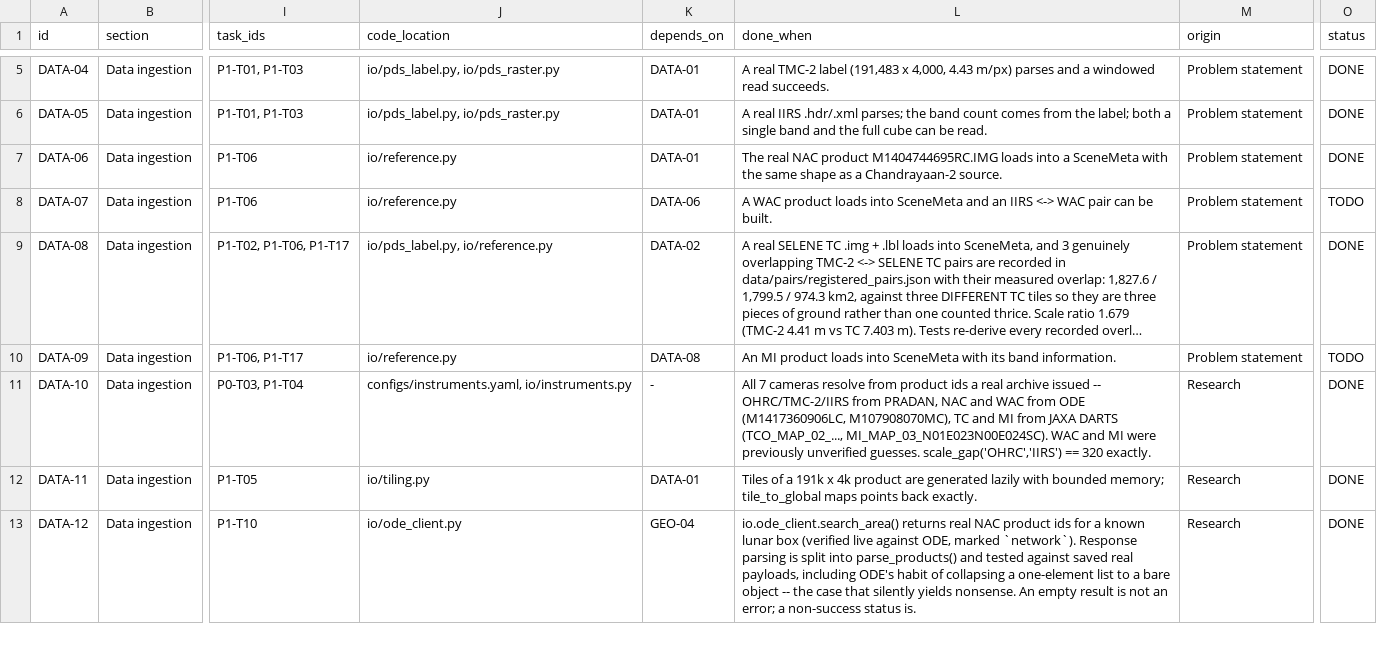
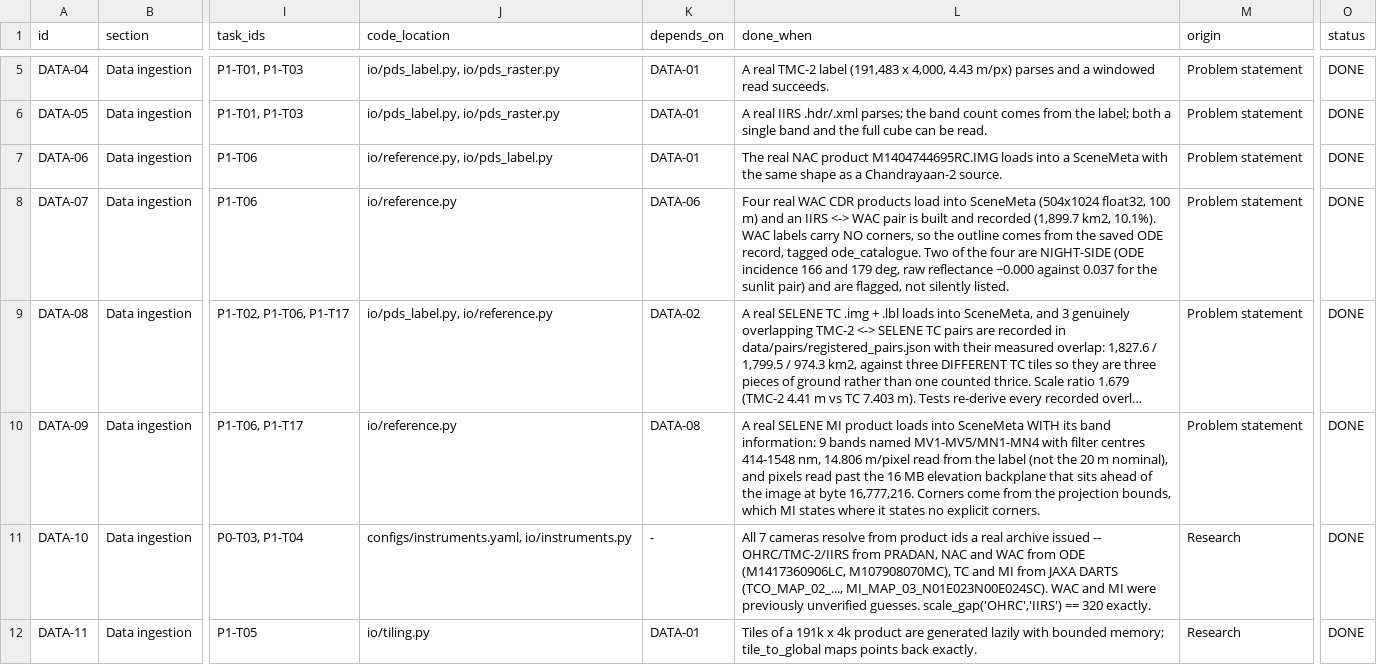
Before and after one commit to ParamPatil-03/ChandrAlign, a CSV file: FEATURES.csv, drawn as a sheet; only a part is shown, gaps mark what is left out; the shorter side is filled out with more unchanged rows; long unchanged cells end in …; the diff names each change by its address in the sheet, - before the commit and + after, or states it on an @@ line.

```diff
--- a/FEATURES.csv
+++ b/FEATURES.csv
-J7 (code_location): io/reference.py
+J7 (code_location): io/reference.py, io/pds_label.py
-L8 (done_when): A WAC product loads into SceneMeta and an IIRS <-> WAC pair can be built.
+L8 (done_when): Four real WAC CDR products load into SceneMeta (504x1024 float32, 100 m) and an IIRS <-> WAC pair is built and recorded (1,899.7 km2, 10.1%). WAC labels carry NO corners, so the outline comes from the saved ODE record, tagged ode_catalogue. Two of the four are NIGHT-SIDE (ODE incidence 166 and 179 deg, raw reflectance ~0.000 against 0.037 for the sunlit pair) and are flagged, not silently listed.
-O8 (status): TODO
+O8 (status): DONE
-L10 (done_when): An MI product loads into SceneMeta with its band information.
+L10 (done_when): A real SELENE MI product loads into SceneMeta WITH its band information: 9 bands named MV1-MV5/MN1-MN4 with filter centres 414-1548 nm, 14.806 m/pixel read from the label (not the 20 m nominal), and pixels read past the 16 MB elevation backplane that sits ahead of the image at byte 16,777,216. Corners come from the projection bounds, which MI states where it states no explicit corners.
-O10 (status): TODO
+O10 (status): DONE
```
Also changed, not shown: 7 other files.
